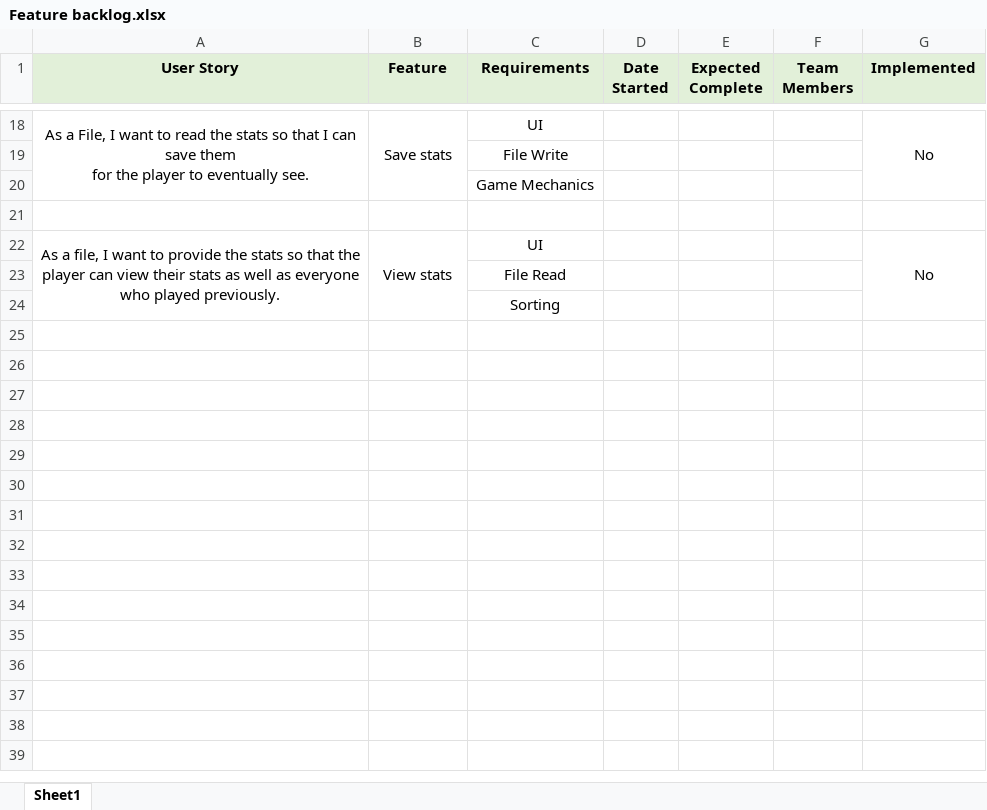
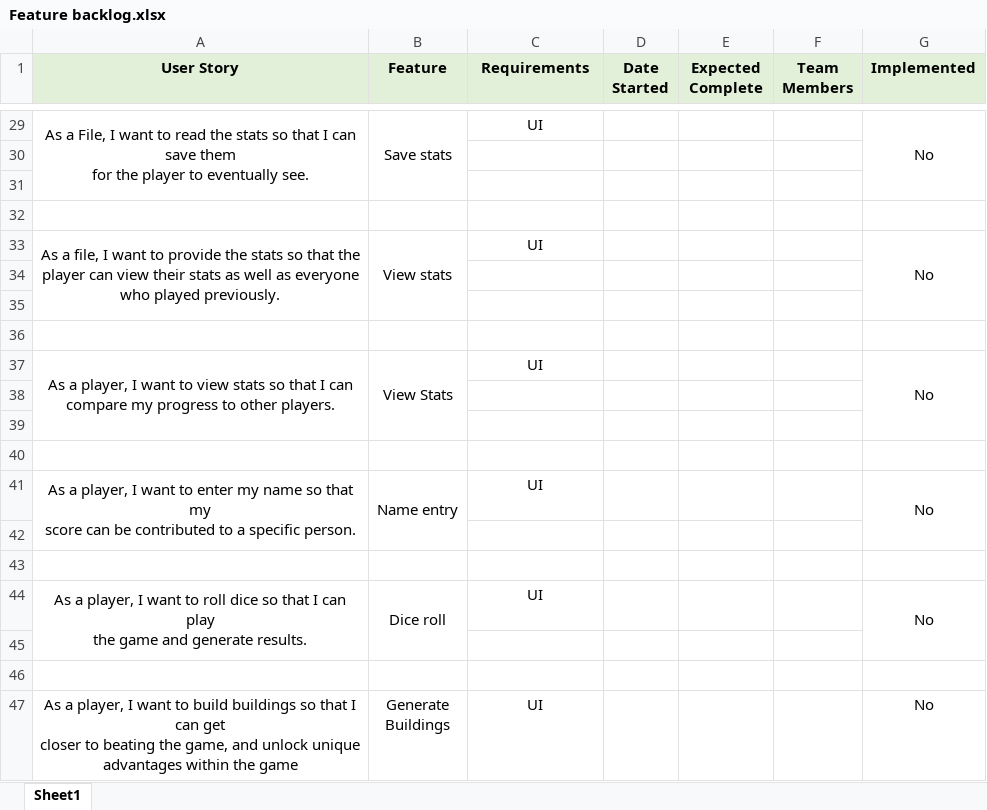
Before and after one commit to jdsanch8/CSE360Team15, an Excel workbook: DocumentsWeek1/Feature backlog.xlsx, sheet Sheet1, drawn as a sheet; only a part is shown, gaps mark what is left out; values as stored, in another font and other column widths than the file's, no borders; addresses are those after the commit; ↵ is a line break in a cell; the diff covers the shown part only; the diff names each change by its address in the sheet, - before the commit and + after, or states it on an @@ line.

```diff
--- a/DocumentsWeek1/Feature backlog.xlsx (sheet Sheet1)
+++ b/DocumentsWeek1/Feature backlog.xlsx (sheet Sheet1)
-C30 (Requirements): File Write
+C30 (Requirements): (empty)
-C31 (Requirements): Game Mechanics
+C31 (Requirements): (empty)
-C34 (Requirements): File Read
+C34 (Requirements): (empty)
-C35 (Requirements): Sorting
+C35 (Requirements): (empty)
+row 36: (empty)
@@ row 9 moved to row 37: As a player, I want to view stats so tha… @@
+row 38: (empty)
+row 39: (empty)
+row 40: (empty)
@@ row 3 moved to row 41: As a player, I want to enter my name so … @@
+row 42: (empty)
+row 43: (empty)
@@ row 6 moved to row 44: As a player, I want to roll dice so that… @@
+row 45: (empty)
+row 46: (empty)
+row 47: As a player, I want to build buildings so that I can get ↵ closer to beating the game, and unlock unique ↵ advantages within the game | Generate ↵ Buildings | UI |  |  |  | No
```
Also changed, not shown: 14 added rows, 1 moved row, 4 edited cells and merged cells elsewhere in this sheet.
